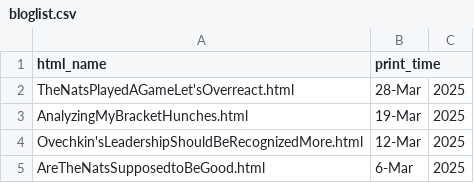
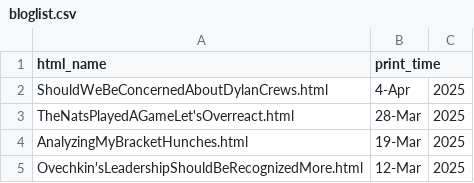
Before and after one commit to jamesohara08/jamesohara08.github.io, a CSV file: bloglist.csv, drawn as a sheet; only a part is shown; the shorter side is filled out with more unchanged rows.

```diff
--- a/bloglist.csv
+++ b/bloglist.csv
@@ -1,2 +1,3 @@
 html_name,print_time
+ShouldWeBeConcernedAboutDylanCrews.html,4-Apr,2025
 TheNatsPlayedAGameLet'sOverreact.html,28-Mar,2025
```
Also changed, not shown: 1 other file.
